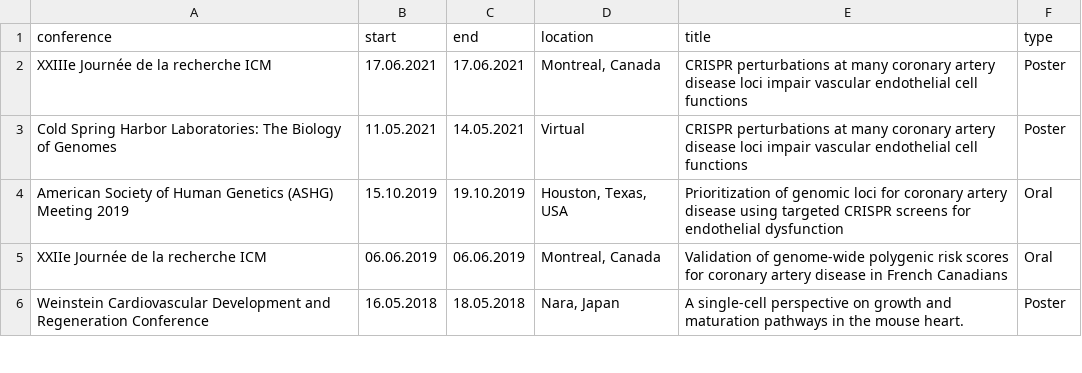
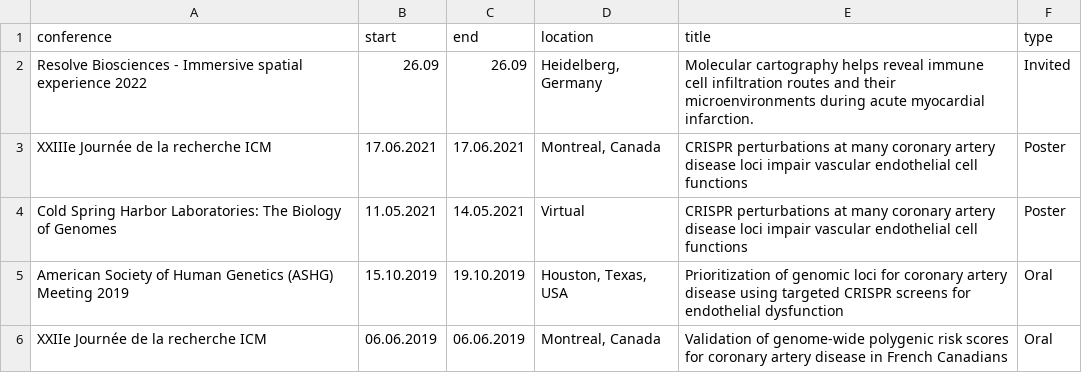
Before and after one commit to FloWuenne/FlorianWuennemann_CV, a CSV file: data/presentations.csv, drawn as a sheet; only a part is shown; the shorter side is filled out with more unchanged rows.

Commit message:
Testing update for invited presentations.

```diff
--- a/data/presentations.csv
+++ b/data/presentations.csv
@@ -1,2 +1,3 @@
 conference,start,end,location,title,type
+Resolve Biosciences - Immersive spatial experience 2022,26.09,26.09,"Heidelberg, Germany",Molecular cartography helps reveal immune cell infiltration routes and their microenvironments during acute myocardial infarction.,Invited
 XXIIIe Journée de la recherche ICM,17.06.2021,17.06.2021,"Montreal, Canada",CRISPR perturbations at many coronary artery disease loci impair vascular endothelial cell functions,Poster
```
Also changed, not shown: 2 other files.
